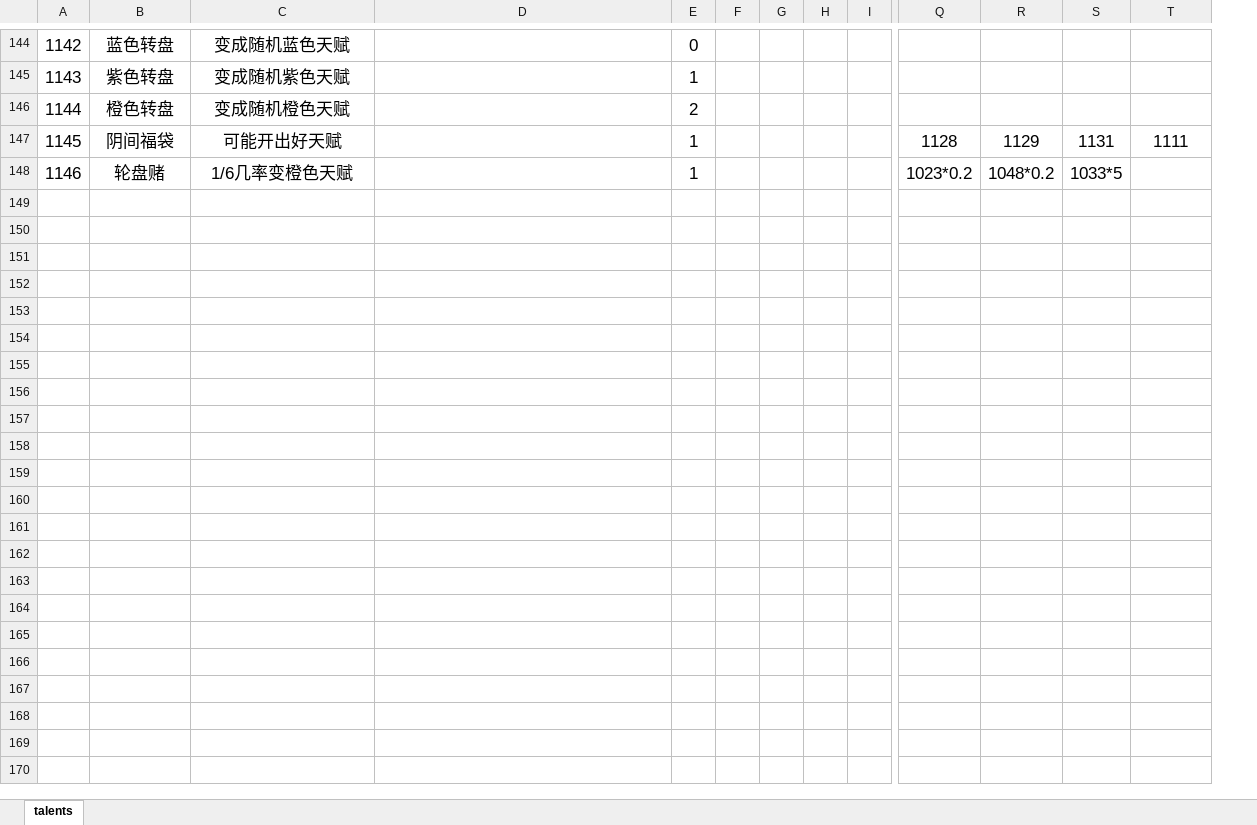
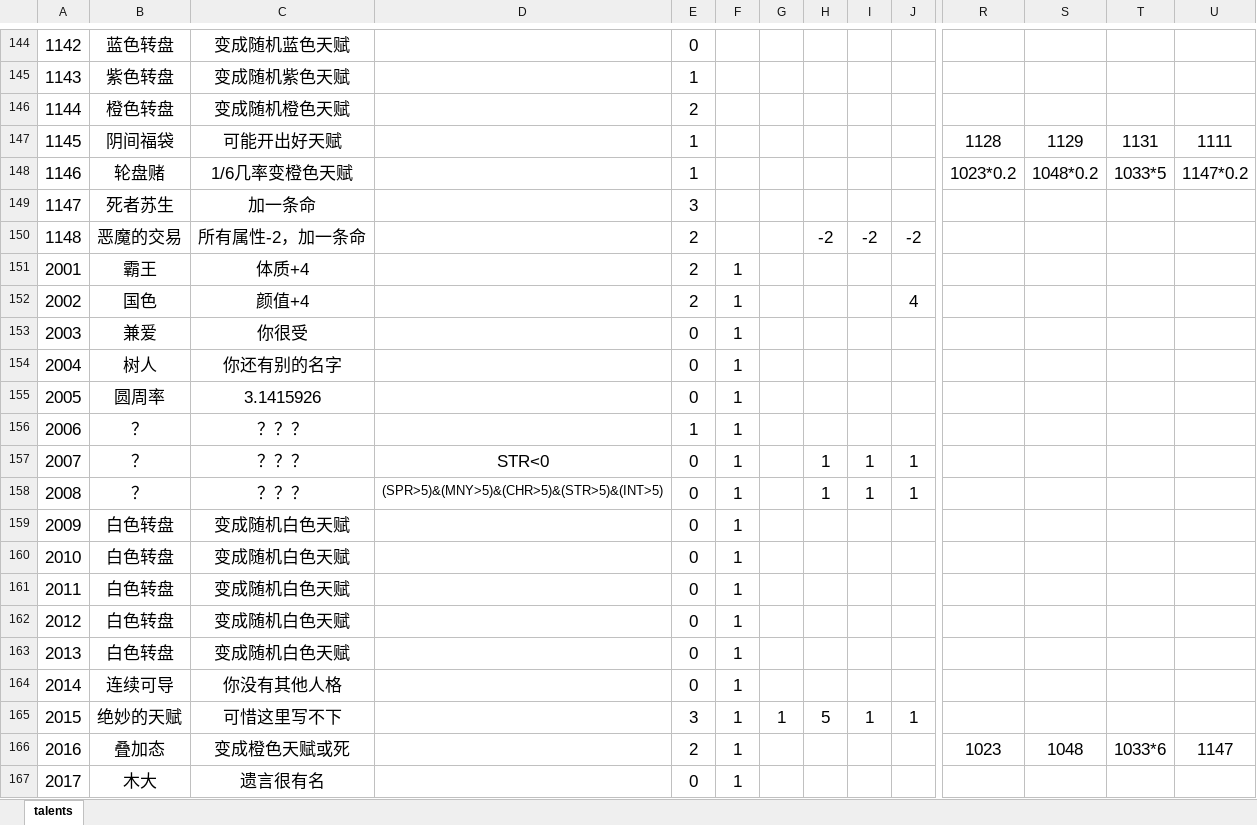
Before and after one commit to VickScarlet/lifeRestart, an Excel workbook: data/en-us/talents.xlsx, sheet talents, drawn as a sheet; only a part is shown, gaps mark what is left out; values as stored, in another font and other column widths than the file's, no borders; addresses are those after the commit; rows hold the shown columns only; the diff covers the shown part only; the diff names each change by its address in the sheet, - before the commit and + after, or states it on an @@ line.

```diff
--- a/data/en-us/talents.xlsx (sheet talents)
+++ b/data/en-us/talents.xlsx (sheet talents)
+column F, empty
-U148: (empty)
+U148: 1147*0.2
+row 149: 1147 | 死者苏生 | 加一条命 |  | 3
+row 150: 1148 | 恶魔的交易 | 所有属性-2，加一条命 |  | 2 |  |  | -2 | -2 | -2
+row 151: 2001 | 霸王 | 体质+4 |  | 2 | 1
+row 152: 2002 | 国色 | 颜值+4 |  | 2 | 1 |  |  |  | 4
+row 153: 2003 | 兼爱 | 你很受 |  | 0 | 1
+row 154: 2004 | 树人 | 你还有别的名字 |  | 0 | 1
+row 155: 2005 | 圆周率 | 3.1415926 |  | 0 | 1
+row 156: 2006 | ？ | ？？？ |  | 1 | 1
+row 157: 2007 | ？ | ？？？ | STR<0 | 0 | 1 |  | 1 | 1 | 1
+row 158: 2008 | ？ | ？？？ | (SPR>5)&(MNY>5)&(CHR>5)&(STR>5)&(INT>5) | 0 | 1 |  | 1 | 1 | 1
+row 159: 2009 | 白色转盘 | 变成随机白色天赋 |  | 0 | 1
+row 160: 2010 | 白色转盘 | 变成随机白色天赋 |  | 0 | 1
+row 161: 2011 | 白色转盘 | 变成随机白色天赋 |  | 0 | 1
+row 162: 2012 | 白色转盘 | 变成随机白色天赋 |  | 0 | 1
+row 163: 2013 | 白色转盘 | 变成随机白色天赋 |  | 0 | 1
+row 164: 2014 | 连续可导 | 你没有其他人格 |  | 0 | 1
+row 165: 2015 | 绝妙的天赋 | 可惜这里写不下 |  | 3 | 1 | 1 | 5 | 1 | 1
+row 166: 2016 | 叠加态 | 变成橙色天赋或死 |  | 2 | 1 |  |  |  |  | 1023 | 1048 | 1033*6 | 1147
+row 167: 2017 | 木大 | 遗言很有名 |  | 0 | 1
```
Also changed, not shown: 19 added rows and 10 edited cells elsewhere in this sheet, data/en-us/achievement.xlsx, data/en-us/events.xlsx, 9 other files.
